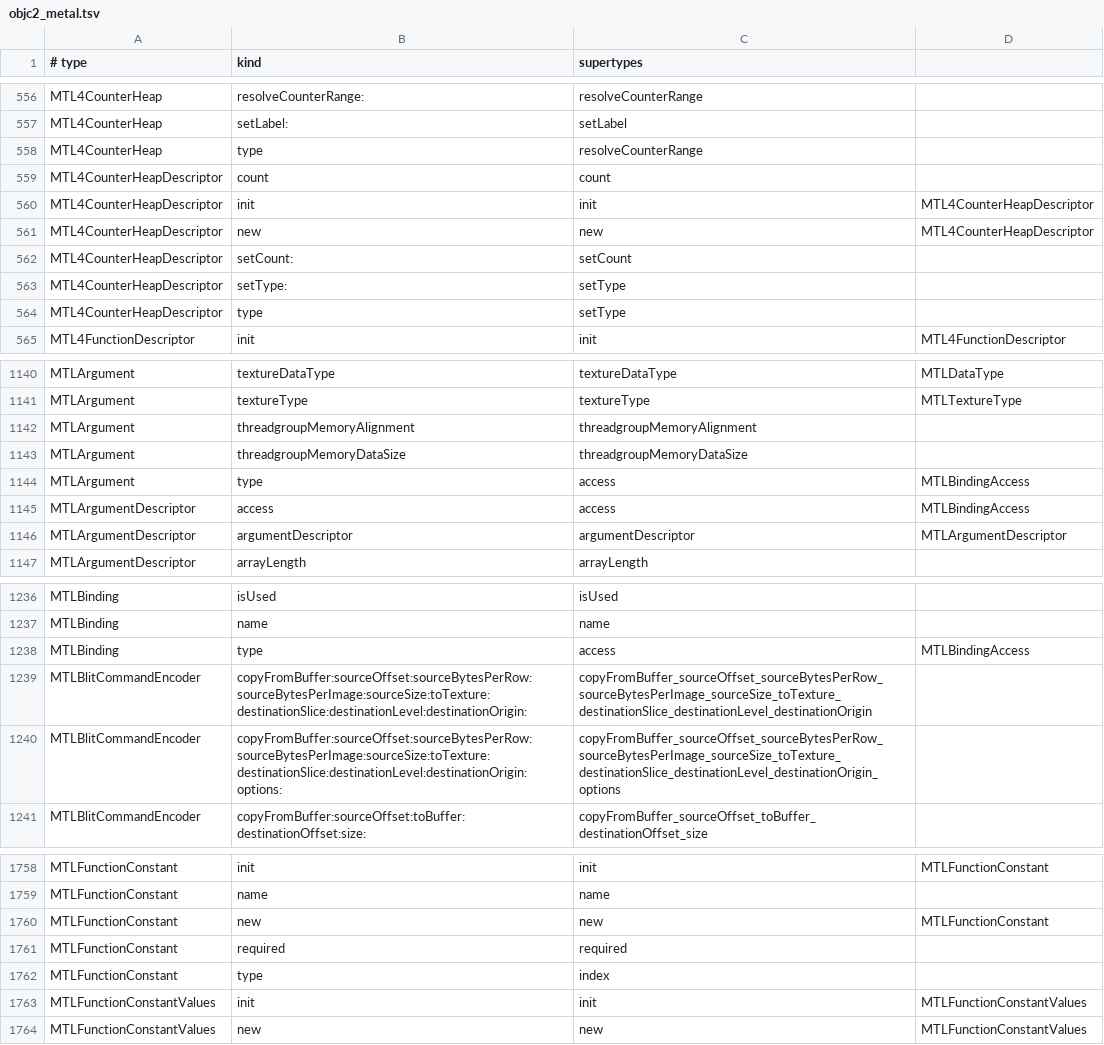
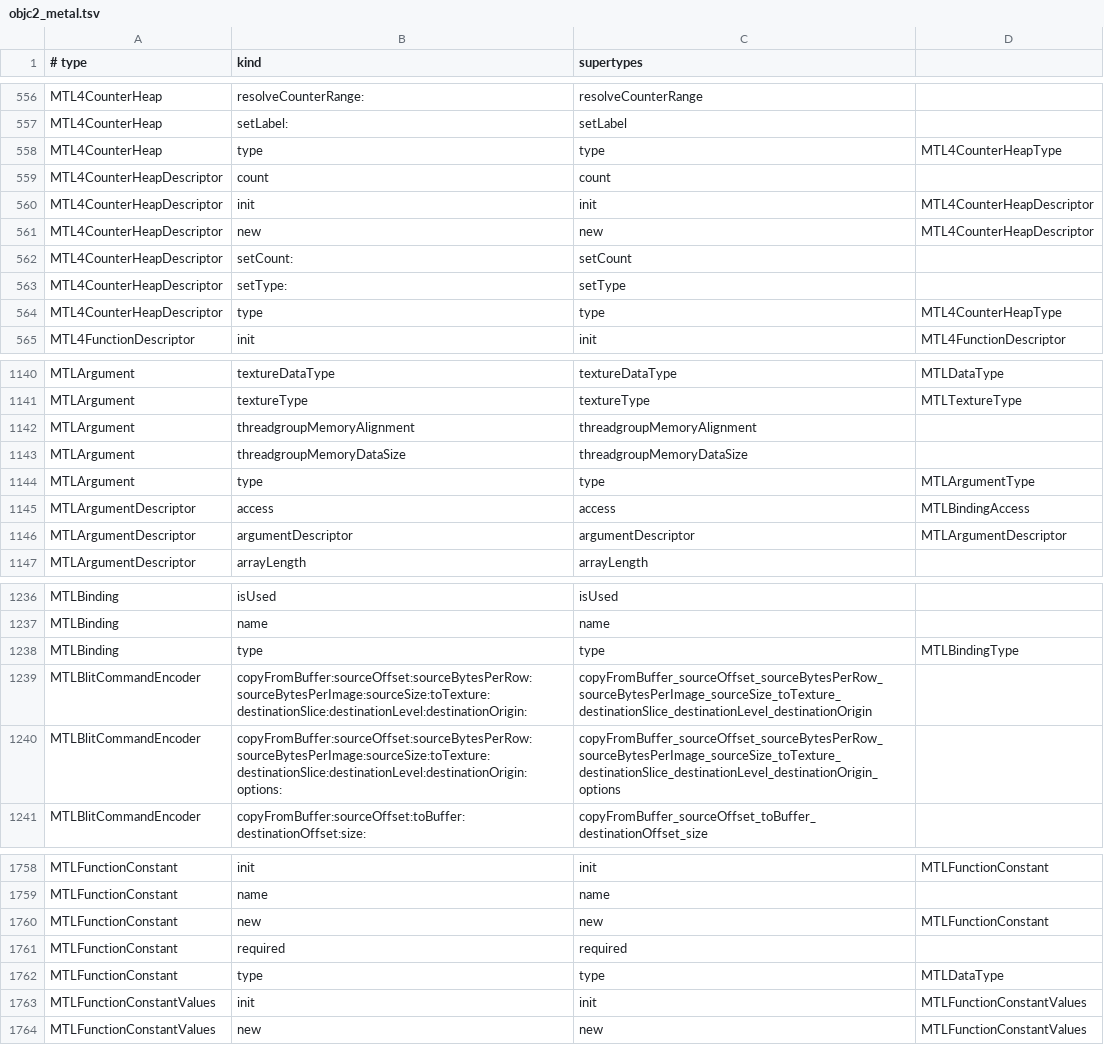
Before and after one commit to YahiaAngelo/metal2vulkan, a TSV file: scripts/conformance-coverage/objc2_metal.tsv, drawn as a sheet; only a part is shown, gaps mark what is left out; the diff covers the shown part only.

```diff
--- a/scripts/conformance-coverage/objc2_metal.tsv
+++ b/scripts/conformance-coverage/objc2_metal.tsv
@@ -557,3 +557,3 @@ MTL4CounterHeap	resolveCounterRange:	resolveCounterRange
 MTL4CounterHeap	setLabel:	setLabel	
-MTL4CounterHeap	type	resolveCounterRange	
+MTL4CounterHeap	type	type	MTL4CounterHeapType
 MTL4CounterHeapDescriptor	count	count	
@@ -563,3 +563,3 @@ MTL4CounterHeapDescriptor	setCount:	setCount
 MTL4CounterHeapDescriptor	setType:	setType	
-MTL4CounterHeapDescriptor	type	setType	
+MTL4CounterHeapDescriptor	type	type	MTL4CounterHeapType
 MTL4FunctionDescriptor	init	init	MTL4FunctionDescriptor
@@ -1143,3 +1143,3 @@ MTLArgument	threadgroupMemoryAlignment	threadgroupMemoryAlignment
 MTLArgument	threadgroupMemoryDataSize	threadgroupMemoryDataSize	
-MTLArgument	type	access	MTLBindingAccess
+MTLArgument	type	type	MTLArgumentType
 MTLArgumentDescriptor	access	access	MTLBindingAccess
@@ -1237,3 +1237,3 @@ MTLBinding	isUsed	isUsed
 MTLBinding	name	name	
-MTLBinding	type	access	MTLBindingAccess
+MTLBinding	type	type	MTLBindingType
 MTLBlitCommandEncoder	copyFromBuffer:sourceOffset:sourceBytesPerRow:sourceBytesPerImage:sourceSize:toTexture:destinationSlice:destinationLevel:destinationOrigin:	copyFromBuffer_sourceOffset_sourceBytesPerRow_sourceBytesPerImage_sourceSize_toTexture_destinationSlice_destinationLevel_destinationOrigin	
@@ -1761,3 +1761,3 @@ MTLFunctionConstant	new	new	MTLFunctionConstant
 MTLFunctionConstant	required	required	
-MTLFunctionConstant	type	index	
+MTLFunctionConstant	type	type	MTLDataType
 MTLFunctionConstantValues	init	init	MTLFunctionConstantValues
```
Also changed, not shown: 10 edited cells elsewhere in this file, 22 other files.
